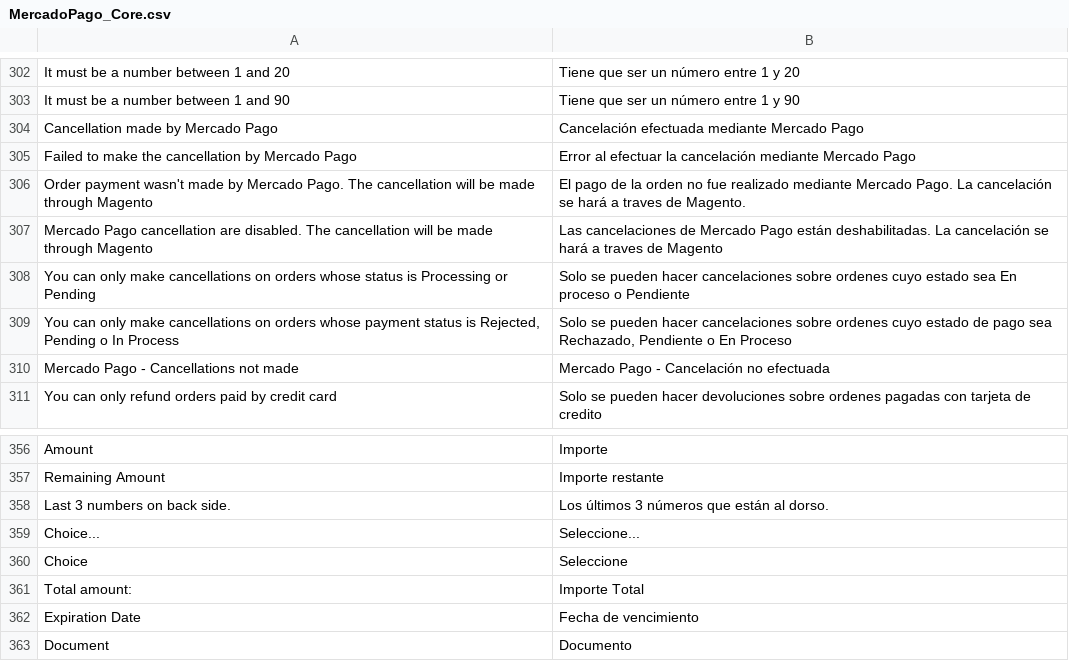
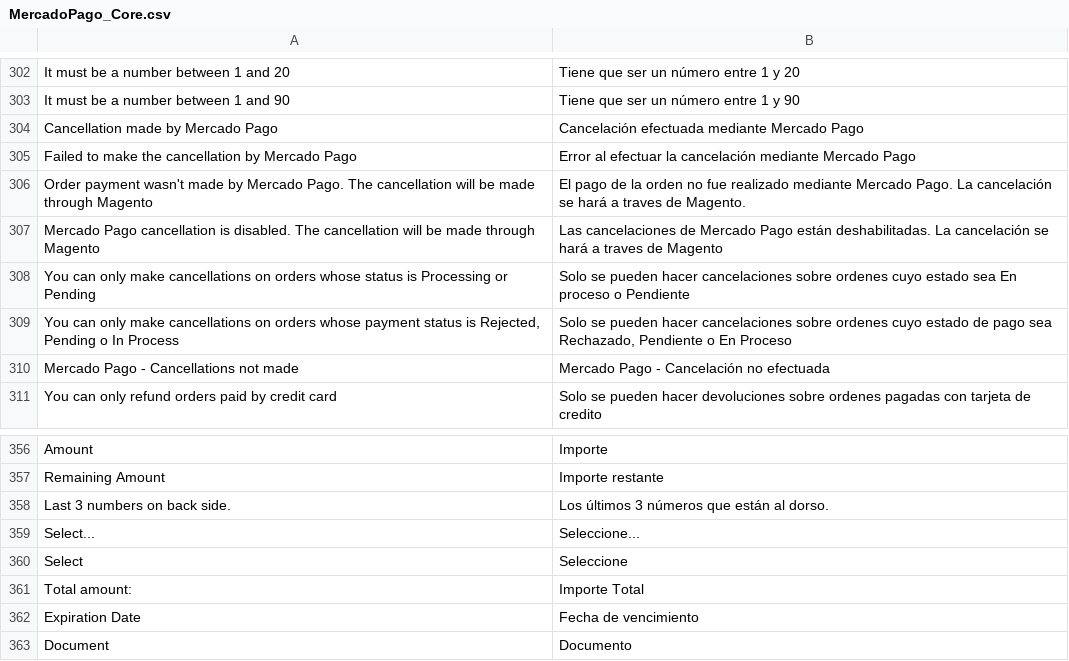
Before and after one commit to mercadopago/cart-magento, a CSV file: 1.6.x-1.9.x/app/locale/es_AR/MercadoPago_Core.csv, drawn as a sheet; only a part is shown, gaps mark what is left out; the diff names each change by its address in the sheet, - before the commit and + after, or states it on an @@ line.

```diff
--- a/1.6.x-1.9.x/app/locale/es_AR/MercadoPago_Core.csv
+++ b/1.6.x-1.9.x/app/locale/es_AR/MercadoPago_Core.csv
-A307: …Pago cancellation are disabled. The…
+A307: …Pago cancellation is disabled. The…
-A359: Choice...
+A359: Select...
-A360: Choice
+A360: Select
```
Also changed, not shown: 1.6.x-1.9.x/app/locale/en_US/MercadoPago_Core.csv, 4 other files.
